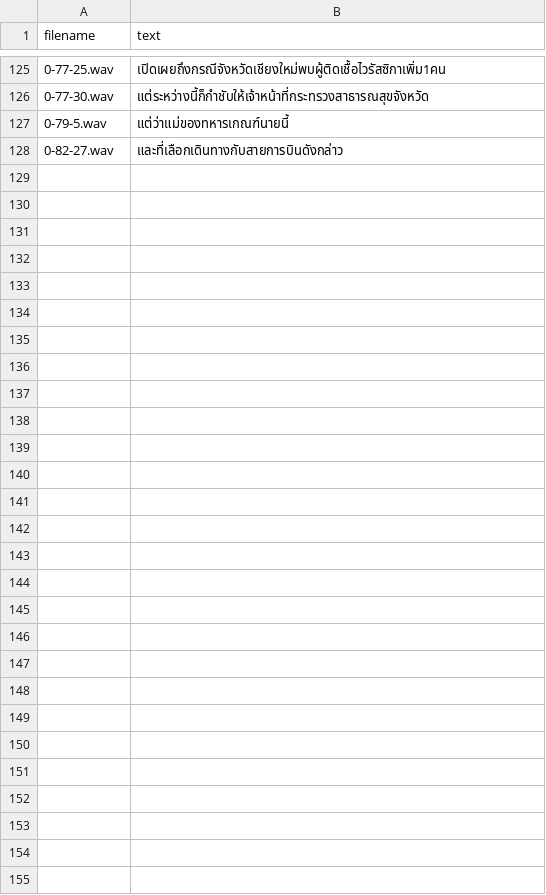
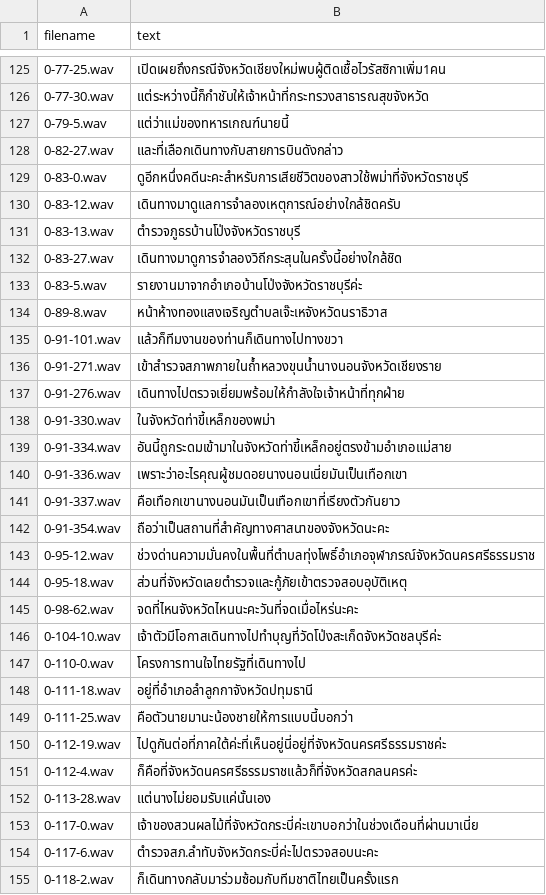
Before and after one commit to NattawutPhuddang/Annotation-metadata, a TSV file: backend/data/680150-Correct.tsv, drawn as a sheet; only a part is shown, gaps mark what is left out.

```diff
--- a/backend/data/680150-Correct.tsv
+++ b/backend/data/680150-Correct.tsv
@@ -128 +128,28 @@ filename	text
 0-82-27.wav	และที่เลือกเดินทางกับสายการบินดังกล่าว
+0-83-0.wav	ดูอีกหนึ่งคดีนะคะสำหรับการเสียชีวิตของสาวใช้พม่าที่จังหวัดราชบุรี
+0-83-12.wav	เดินทางมาดูแลการจำลองเหตุการณ์อย่างใกล้ชิดครับ
+0-83-13.wav	ตำรวจภูธรบ้านโป่งจังหวัดราชบุรี
+0-83-27.wav	เดินทางมาดูการจำลองวิถีกระสุนในครั้งนี้อย่างใกล้ชิด
+0-83-5.wav	รายงานมาจากอำเภอบ้านโป่งจังหวัดราชบุรีค่ะ
+0-89-8.wav	หน้าห้างทองแสงเจริญตำบลเจ๊ะเหจังหวัดนราธิวาส
+0-91-101.wav	แล้วก็ทีมงานของท่านก็เดินทางไปทางขวา
+0-91-271.wav	เข้าสำรวจสภาพภายในถ้ำหลวงขุนน้ำนางนอนจังหวัดเชียงราย
+0-91-276.wav	เดินทางไปตรวจเยี่ยมพร้อมให้กำลังใจเจ้าหน้าที่ทุกฝ่าย
+0-91-330.wav	ในจังหวัดท่าขี้เหล็กของพม่า
+0-91-334.wav	อันนี้ถูกระดมเข้ามาในจังหวัดท่าขี้เหล็กอยู่ตรงข้ามอำเภอแม่สาย
+0-91-336.wav	เพราะว่าอะไรคุณผู้ชมดอยนางนอนเนี่ยมันเป็นเทือกเขา
+0-91-337.wav	คือเทือกเขานางนอนมันเป็นเทือกเขาที่เรียงตัวกันยาว
+0-91-354.wav	ถือว่าเป็นสถานที่สำคัญทางศาสนาของจังหวัดนะคะ
+0-95-12.wav	ช่วงด่านความมั่นคงในพื้นที่ตำบลทุ่งโพธิ์อำเภอจุฬาภรณ์จังหวัดนครศรีธรรมราช
+0-95-18.wav	ส่วนที่จังหวัดเลยตำรวจและกู้ภัยเข้าตรวจสอบอุบัติเหตุ
+0-98-62.wav	จดที่ไหนจังหวัดไหนนะคะวันที่จดเมื่อไหร่นะคะ
+0-104-10.wav	เจ้าตัวมีโอกาสเดินทางไปทำบุญที่วัดโป่งสะเก็ดจังหวัดชลบุรีค่ะ
+0-110-0.wav	โครงการทานใจไทยรัฐที่เดินทางไป
+0-111-18.wav	อยู่ที่อำเภอลำลูกกาจังหวัดปทุมธานี
+0-111-25.wav	คือตัวนายมานะน้องชายให้การแบบนี้บอกว่า
+0-112-19.wav	ไปดูกันต่อที่ภาคใต้ค่ะที่เห็นอยู่นี่อยู่ที่จังหวัดนครศรีธรรมราชค่ะ
+0-112-4.wav	ก็คือที่จังหวัดนครศรีธรรมราชแล้วก็ที่จังหวัดสกลนครค่ะ
+0-113-28.wav	แต่นางไม่ยอมรับแค่นั้นเอง
+0-117-0.wav	เจ้าของสวนผลไม้ที่จังหวัดกระบี่ค่ะเขาบอกว่าในช่วงเดือนที่ผ่านมาเนี่ย
+0-117-6.wav	ตำรวจสภ.ลำทับจังหวัดกระบี่ค่ะไปตรวจสอบนะคะ
+0-118-2.wav	ก็เดินทางกลับมาร่วมซ้อมกับทีมชาติไทยเป็นครั้งแรก
```
Also changed, not shown: backend/data/ListOfChange.tsv, backend/data/TN680058-Correct.tsv, 4 other files.
